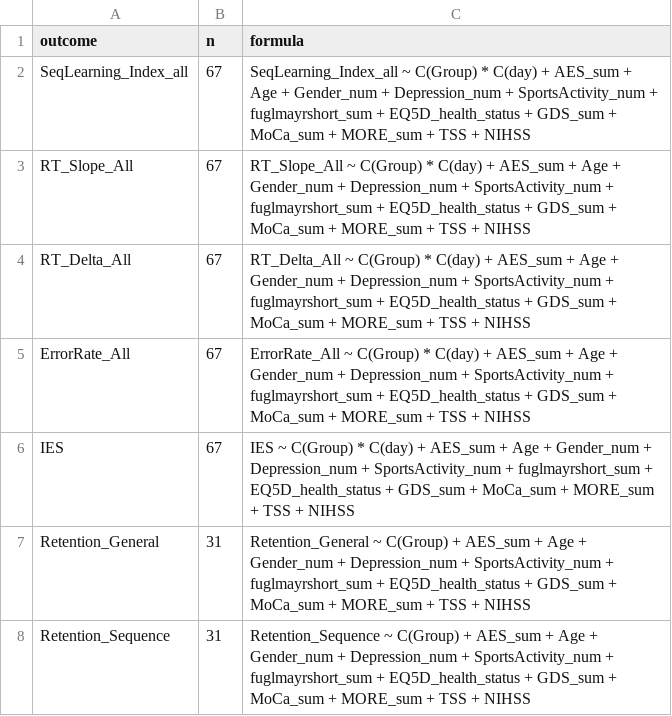
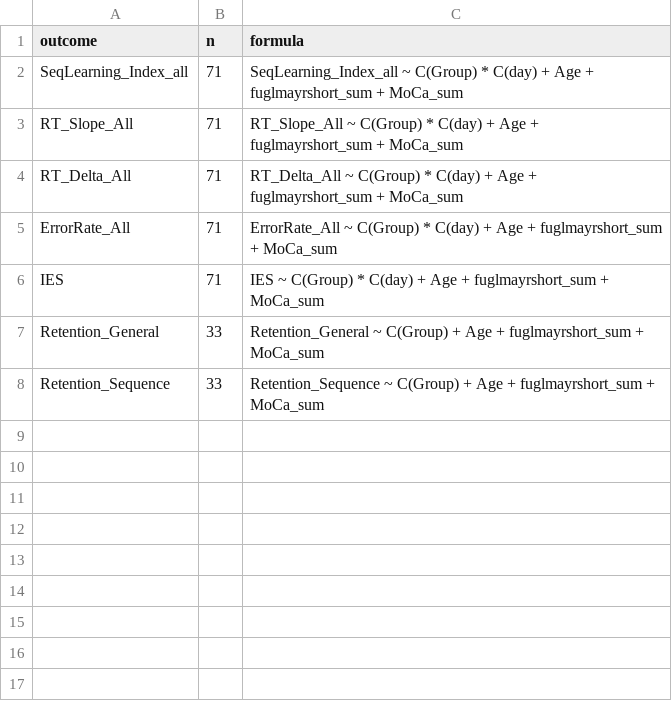
Before and after one commit to JesseRed/analyse_data_valentin, a CSV file: analysis/outputs/03_models/glm_model_index.csv, drawn as a sheet.

```diff
--- a/analysis/outputs/03_models/glm_model_index.csv
+++ b/analysis/outputs/03_models/glm_model_index.csv
@@ -1,8 +1,8 @@
 outcome,n,formula
-SeqLearning_Index_all,67,SeqLearning_Index_all ~ C(Group) * C(day) + AES_sum + Age + Gender_num + Depression_num + SportsActivity_num + fuglmayrshort_sum + EQ5D_health_status + GDS_sum + MoCa_sum + MORE_sum + TSS + NIHSS
-RT_Slope_All,67,RT_Slope_All ~ C(Group) * C(day) + AES_sum + Age + Gender_num + Depression_num + SportsActivity_num + fuglmayrshort_sum + EQ5D_health_status + GDS_sum + MoCa_sum + MORE_sum + TSS + NIHSS
-RT_Delta_All,67,RT_Delta_All ~ C(Group) * C(day) + AES_sum + Age + Gender_num + Depression_num + SportsActivity_num + fuglmayrshort_sum + EQ5D_health_status + GDS_sum + MoCa_sum + MORE_sum + TSS + NIHSS
-ErrorRate_All,67,ErrorRate_All ~ C(Group) * C(day) + AES_sum + Age + Gender_num + Depression_num + SportsActivity_num + fuglmayrshort_sum + EQ5D_health_status + GDS_sum + MoCa_sum + MORE_sum + TSS + NIHSS
-IES,67,IES ~ C(Group) * C(day) + AES_sum + Age + Gender_num + Depression_num + SportsActivity_num + fuglmayrshort_sum + EQ5D_health_status + GDS_sum + MoCa_sum + MORE_sum + TSS + NIHSS
-Retention_General,31,Retention_General ~ C(Group) + AES_sum + Age + Gender_num + Depression_num + SportsActivity_num + fuglmayrshort_sum + EQ5D_health_status + GDS_sum + MoCa_sum + MORE_sum + TSS + NIHSS
-Retention_Sequence,31,Retention_Sequence ~ C(Group) + AES_sum + Age + Gender_num + Depression_num + SportsActivity_num + fuglmayrshort_sum + EQ5D_health_status + GDS_sum + MoCa_sum + MORE_sum + TSS + NIHSS
+SeqLearning_Index_all,71,SeqLearning_Index_all ~ C(Group) * C(day) + Age + fuglmayrshort_sum + MoCa_sum
+RT_Slope_All,71,RT_Slope_All ~ C(Group) * C(day) + Age + fuglmayrshort_sum + MoCa_sum
+RT_Delta_All,71,RT_Delta_All ~ C(Group) * C(day) + Age + fuglmayrshort_sum + MoCa_sum
+ErrorRate_All,71,ErrorRate_All ~ C(Group) * C(day) + Age + fuglmayrshort_sum + MoCa_sum
+IES,71,IES ~ C(Group) * C(day) + Age + fuglmayrshort_sum + MoCa_sum
+Retention_General,33,Retention_General ~ C(Group) + Age + fuglmayrshort_sum + MoCa_sum
+Retention_Sequence,33,Retention_Sequence ~ C(Group) + Age + fuglmayrshort_sum + MoCa_sum
```
Also changed, not shown: analysis/outputs/03_models/glm_coef_IES.csv, analysis/outputs/03_models/mixedlm_coef.csv, 51 other files.
